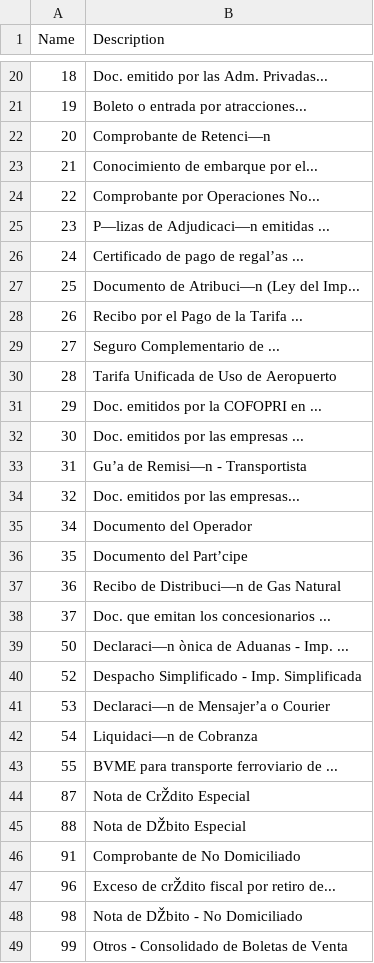
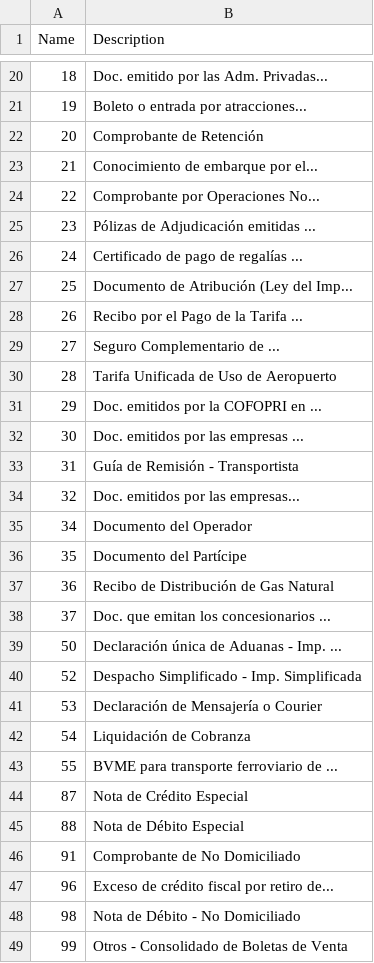
Before and after one commit to eFaps/eFapsApp-Commons, a CSV file: src/main/efaps/Data/Import_DocumentTypes.csv, drawn as a sheet; only a part is shown, gaps mark what is left out; the diff covers the shown part only; the diff names each change by its address in the sheet, - before the commit and + after, or states it on an @@ line.

Commit message:
- commons: correction of accents due to UTF-8 conversion
git-svn-id: https://efaps.googlecode.com/svn/eFapsApps/commons/trunk@10778 fee104cc-1dfa-8c0f-632d-d3b7e6b59fb0

```diff
--- a/src/main/efaps/Data/Import_DocumentTypes.csv
+++ b/src/main/efaps/Data/Import_DocumentTypes.csv
-B22 (Description): Comprobante de Retenci—n
+B22 (Description): Comprobante de Retención
-B25 (Description): P—lizas de Adjudicaci—n emitidas ...
+B25 (Description): Pólizas de Adjudicación emitidas ...
-B26 (Description): Certificado de pago de regal’as ...
+B26 (Description): Certificado de pago de regalías ...
-B27 (Description): Documento de Atribuci—n (Ley del Imp...
+B27 (Description): Documento de Atribución (Ley del Imp...
-B33 (Description): Gu’a de Remisi—n - Transportista
+B33 (Description): Guía de Remisión - Transportista
-B36 (Description): Documento del Part’cipe
+B36 (Description): Documento del Partícipe
-B37 (Description): Recibo de Distribuci—n de Gas Natural
+B37 (Description): Recibo de Distribución de Gas Natural
-B39 (Description): Declaraci—n ònica de Aduanas - Imp. ...
+B39 (Description): Declaración única de Aduanas - Imp. ...
-B41 (Description): Declaraci—n de Mensajer’a o Courier
+B41 (Description): Declaración de Mensajería o Courier
-B42 (Description): Liquidaci—n de Cobranza
+B42 (Description): Liquidación de Cobranza
-B44 (Description): Nota de CrŽdito Especial
+B44 (Description): Nota de Crédito Especial
-B45 (Description): Nota de DŽbito Especial
+B45 (Description): Nota de Débito Especial
-B47 (Description): Exceso de crŽdito fiscal por retiro de...
+B47 (Description): Exceso de crédito fiscal por retiro de...
-B48 (Description): Nota de DŽbito - No Domiciliado
+B48 (Description): Nota de Débito - No Domiciliado
```
Also changed, not shown: 9 edited cells elsewhere in this file.
